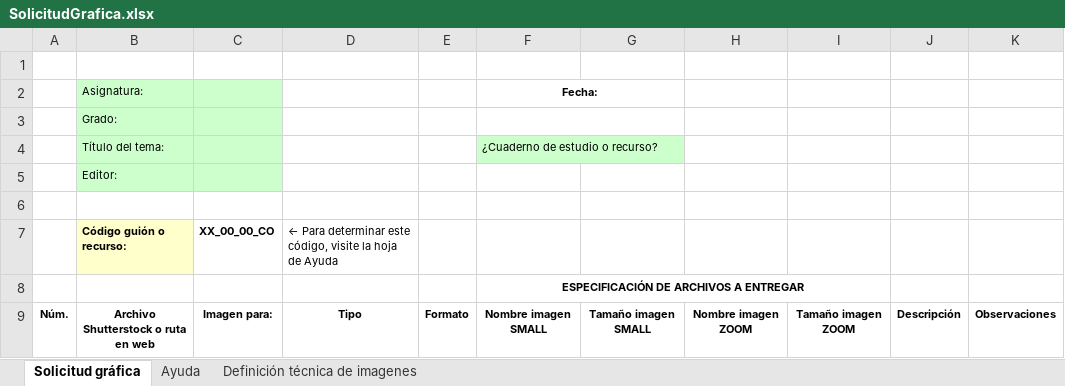
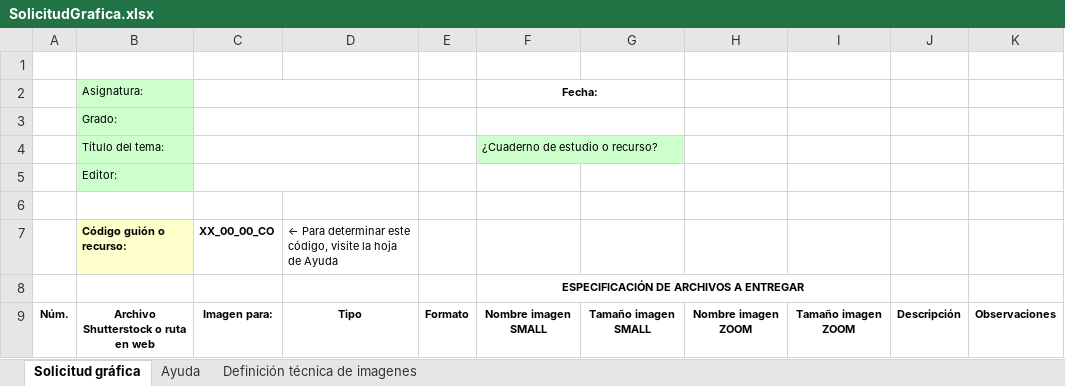
Before and after one commit to niviaromero/RecursosGenerales, an Excel workbook: guiasYformatos/solicitudes/formatos/SolicitudGrafica.xlsx, sheet Solicitud gráfica, drawn as a sheet; values as stored, in another font and other column widths than the file's, no borders; conditional formats not drawn; the diff names each change by its address in the sheet, - before the commit and + after, or states it on an @@ line.

Commit message:
Actualización de formatos
Actualización de ejemplo de manuscrito con convenciones colombianas.
Actualización de las fórmulas que automatizan la solicitud de material
gráfico.

```diff
--- a/guiasYformatos/solicitudes/formatos/SolicitudGrafica.xlsx (sheet Solicitud gráfica)
+++ b/guiasYformatos/solicitudes/formatos/SolicitudGrafica.xlsx (sheet Solicitud gráfica)
-C2:C5 fill: #CCFFCC
+C2:C5 fill: none
+C2:D2 merged
+C3:D3 merged
+C4:D4 merged
+C5:D5 merged
```
Also changed, not shown: sheet Ayuda, hidden cells, charts or pictures, 3 other files.
